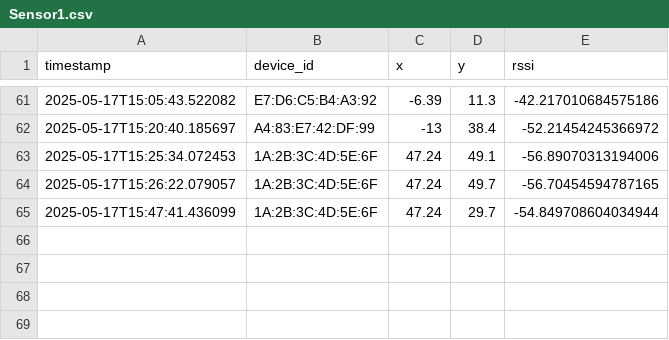
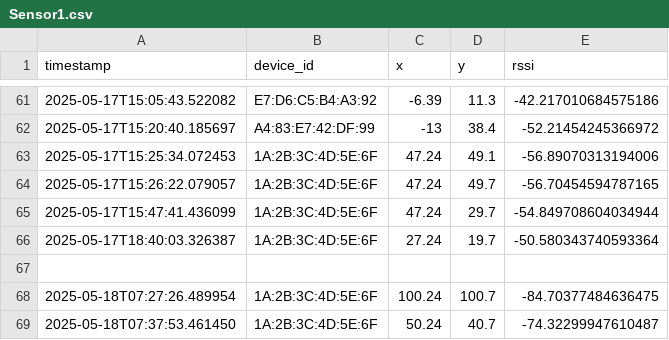
Before and after one commit to Burakalankus/Wireless_Project, a CSV file: data/logs/Sensor1.csv, drawn as a sheet; only a part is shown, gaps mark what is left out.

Commit message:
device addition

```diff
--- a/data/logs/Sensor1.csv
+++ b/data/logs/Sensor1.csv
@@ -65 +65,5 @@ timestamp,device_id,x,y,rssi
 2025-05-17T15:47:41.436099,1A:2B:3C:4D:5E:6F,47.24,29.7,-54.849708604034944
+2025-05-17T18:40:03.326387,1A:2B:3C:4D:5E:6F,27.24,19.7,-50.580343740593364
+
+2025-05-18T07:27:26.489954,1A:2B:3C:4D:5E:6F,100.24,100.7,-84.70377484636475
+2025-05-18T07:37:53.461450,1A:2B:3C:4D:5E:6F,50.24,40.7,-74.32299947610487
```
Also changed, not shown: data/logs/Sensor2.csv, data/logs/Sensor3.csv, 9 other files.
